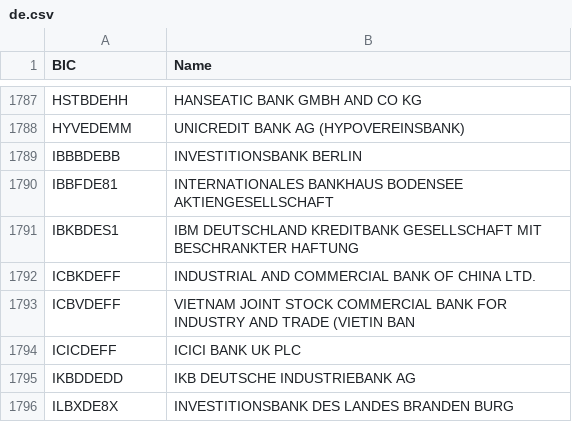
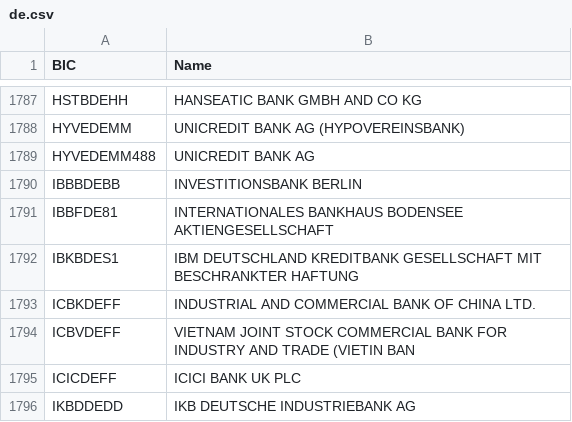
Before and after one commit to ozean12/billie-plugin-shopware6-module, a CSV file: Resources/bankdata/de.csv, drawn as a sheet; only a part is shown, gaps mark what is left out; the shorter side is filled out with more unchanged rows; the diff names each change by its address in the sheet, - before the commit and + after, or states it on an @@ line.

Commit message:
[CHANGE] adds new bic mapping Relates to UNICREDIT BANK AG

```diff
--- a/Resources/bankdata/de.csv
+++ b/Resources/bankdata/de.csv
+row 1789: HYVEDEMM488 | UNICREDIT BANK AG
```
